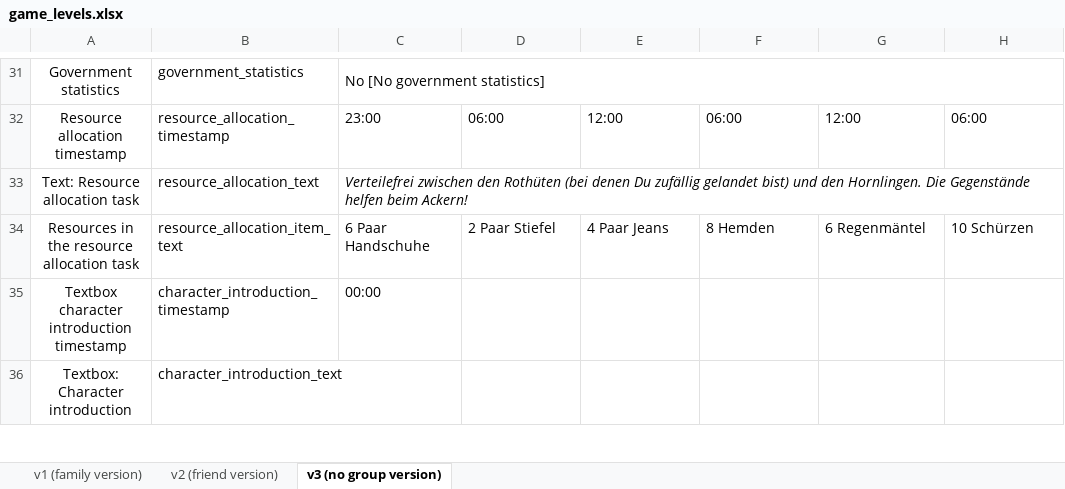
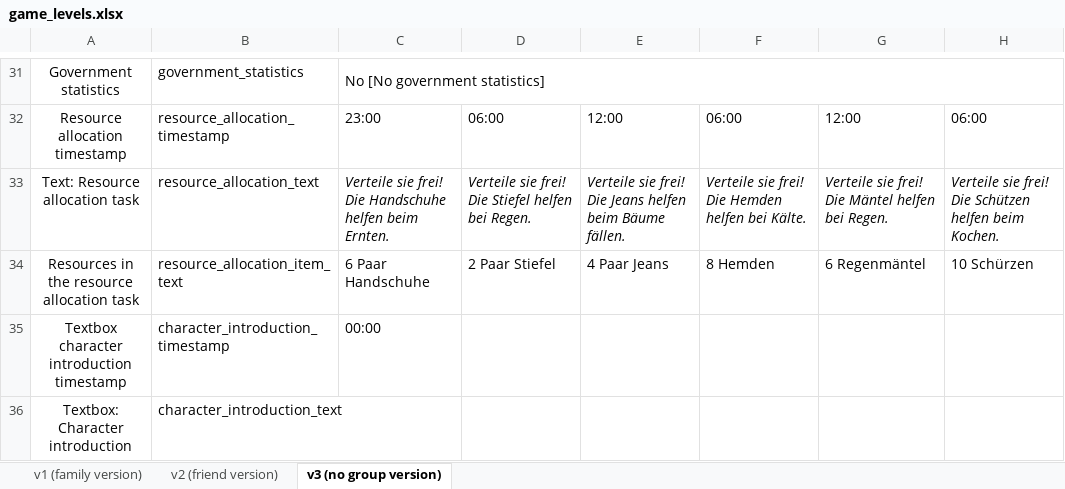
Before and after one commit to sloukit/pydew-valley-uzh, an Excel workbook: tools/game_levels.xlsx, sheet v3 (no group version), drawn as a sheet; only a part is shown, gaps mark what is left out; values as stored, in another font and other column widths than the file's, no borders; charts and pictures not drawn; the diff names each change by its address in the sheet, - before the commit and + after, or states it on an @@ line.

```diff
--- a/tools/game_levels.xlsx (sheet v3 (no group version))
+++ b/tools/game_levels.xlsx (sheet v3 (no group version))
-C33: Verteilefrei zwischen den Rothüten (bei denen Du zufällig gelandet bist) und den Hornlingen. Die Gegenstände helfen beim Ackern!
+C33: Verteile sie frei! Die Handschuhe helfen beim Ernten.
-C33:H33 merged
-D33: (empty)
+D33: Verteile sie frei! Die Stiefel helfen bei Regen.
-E33: (empty)
+E33: Verteile sie frei! Die Jeans helfen beim Bäume fällen.
-F33: (empty)
+F33: Verteile sie frei! Die Hemden helfen bei Kälte.
-G33: (empty)
+G33: Verteile sie frei! Die Mäntel helfen bei Regen.
-H33: (empty)
+H33: Verteile sie frei! Die Schützen helfen beim Kochen.
```
Also changed, not shown: sheet v2 (friend version), sheet v1 (family version).
